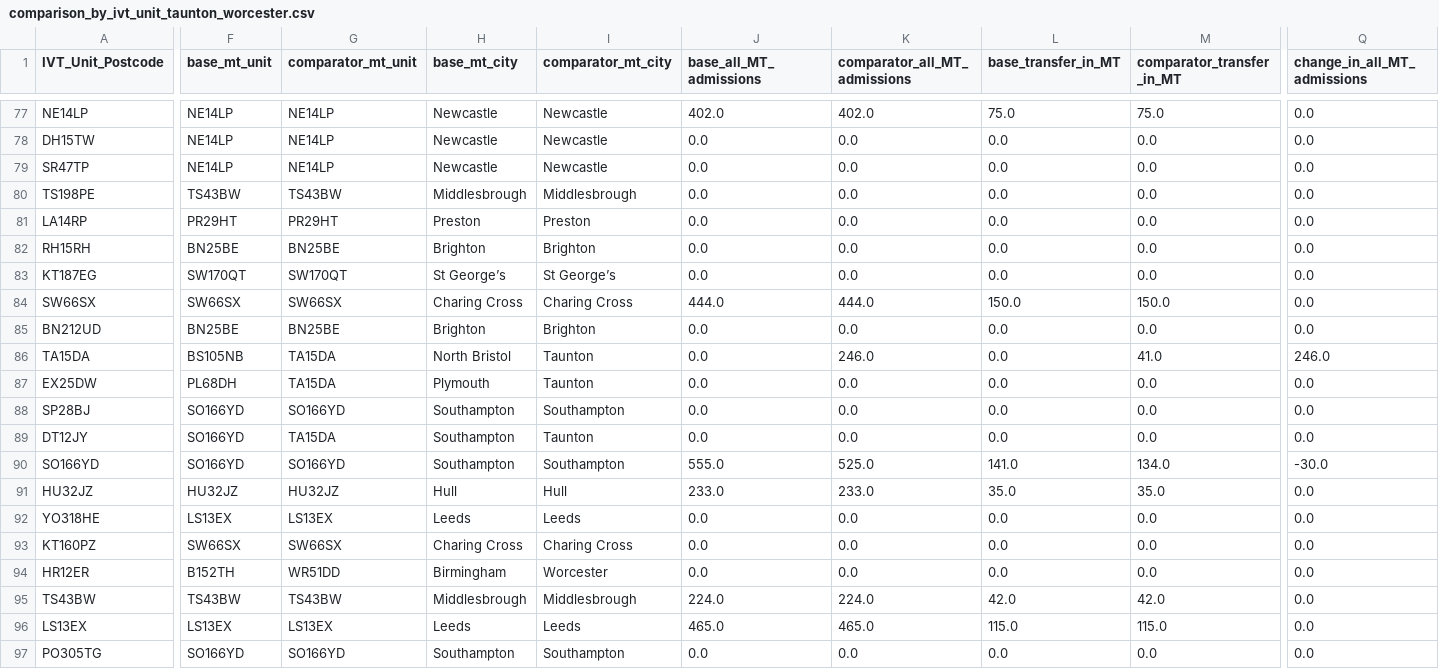
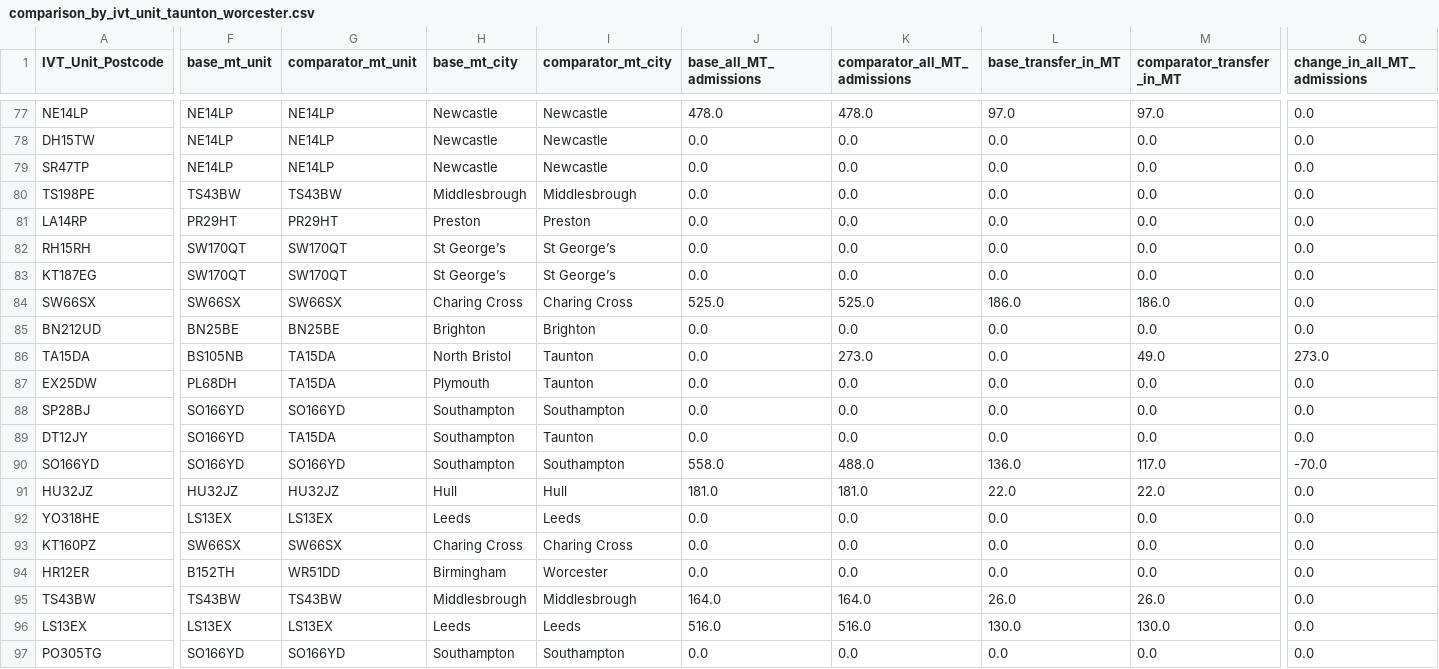
Before and after one commit to stroke-optimist/thrombectomy_location_2026, a CSV file: output/comparison_by_ivt_unit_taunton_worcester.csv, drawn as a sheet; only a part is shown, gaps mark what is left out; the diff covers the shown part only; the diff names each change by its address in the sheet, - before the commit and + after, or states it on an @@ line.

```diff
--- a/output/comparison_by_ivt_unit_taunton_worcester.csv
+++ b/output/comparison_by_ivt_unit_taunton_worcester.csv
-J77 (base_all_MT_admissions): 402.0
+J77 (base_all_MT_admissions): 478.0
-K77 (comparator_all_MT_admissions): 402.0
+K77 (comparator_all_MT_admissions): 478.0
-L77 (base_transfer_in_MT): 75.0
+L77 (base_transfer_in_MT): 97.0
-M77 (comparator_transfer_in_MT): 75.0
+M77 (comparator_transfer_in_MT): 97.0
-F82 (base_mt_unit): BN25BE
+F82 (base_mt_unit): SW170QT
-G82 (comparator_mt_unit): BN25BE
+G82 (comparator_mt_unit): SW170QT
-H82 (base_mt_city): Brighton
+H82 (base_mt_city): St George’s
-I82 (comparator_mt_city): Brighton
+I82 (comparator_mt_city): St George’s
-J84 (base_all_MT_admissions): 444.0
+J84 (base_all_MT_admissions): 525.0
-K84 (comparator_all_MT_admissions): 444.0
+K84 (comparator_all_MT_admissions): 525.0
-L84 (base_transfer_in_MT): 150.0
+L84 (base_transfer_in_MT): 186.0
-M84 (comparator_transfer_in_MT): 150.0
+M84 (comparator_transfer_in_MT): 186.0
-K86 (comparator_all_MT_admissions): 246.0
+K86 (comparator_all_MT_admissions): 273.0
-M86 (comparator_transfer_in_MT): 41.0
+M86 (comparator_transfer_in_MT): 49.0
-Q86 (change_in_all_MT_admissions): 246.0
+Q86 (change_in_all_MT_admissions): 273.0
-J90 (base_all_MT_admissions): 555.0
+J90 (base_all_MT_admissions): 558.0
-K90 (comparator_all_MT_admissions): 525.0
+K90 (comparator_all_MT_admissions): 488.0
-L90 (base_transfer_in_MT): 141.0
+L90 (base_transfer_in_MT): 136.0
-M90 (comparator_transfer_in_MT): 134.0
+M90 (comparator_transfer_in_MT): 117.0
-Q90 (change_in_all_MT_admissions): -30.0
+Q90 (change_in_all_MT_admissions): -70.0
-J91 (base_all_MT_admissions): 233.0
+J91 (base_all_MT_admissions): 181.0
-K91 (comparator_all_MT_admissions): 233.0
+K91 (comparator_all_MT_admissions): 181.0
-L91 (base_transfer_in_MT): 35.0
+L91 (base_transfer_in_MT): 22.0
-M91 (comparator_transfer_in_MT): 35.0
+M91 (comparator_transfer_in_MT): 22.0
-J95 (base_all_MT_admissions): 224.0
+J95 (base_all_MT_admissions): 164.0
-K95 (comparator_all_MT_admissions): 224.0
+K95 (comparator_all_MT_admissions): 164.0
-L95 (base_transfer_in_MT): 42.0
+L95 (base_transfer_in_MT): 26.0
-M95 (comparator_transfer_in_MT): 42.0
+M95 (comparator_transfer_in_MT): 26.0
-J96 (base_all_MT_admissions): 465.0
+J96 (base_all_MT_admissions): 516.0
-K96 (comparator_all_MT_admissions): 465.0
+K96 (comparator_all_MT_admissions): 516.0
-L96 (base_transfer_in_MT): 115.0
+L96 (base_transfer_in_MT): 130.0
-M96 (comparator_transfer_in_MT): 115.0
+M96 (comparator_transfer_in_MT): 130.0
```
Also changed, not shown: 114 edited cells elsewhere in this file, 5 other files.
